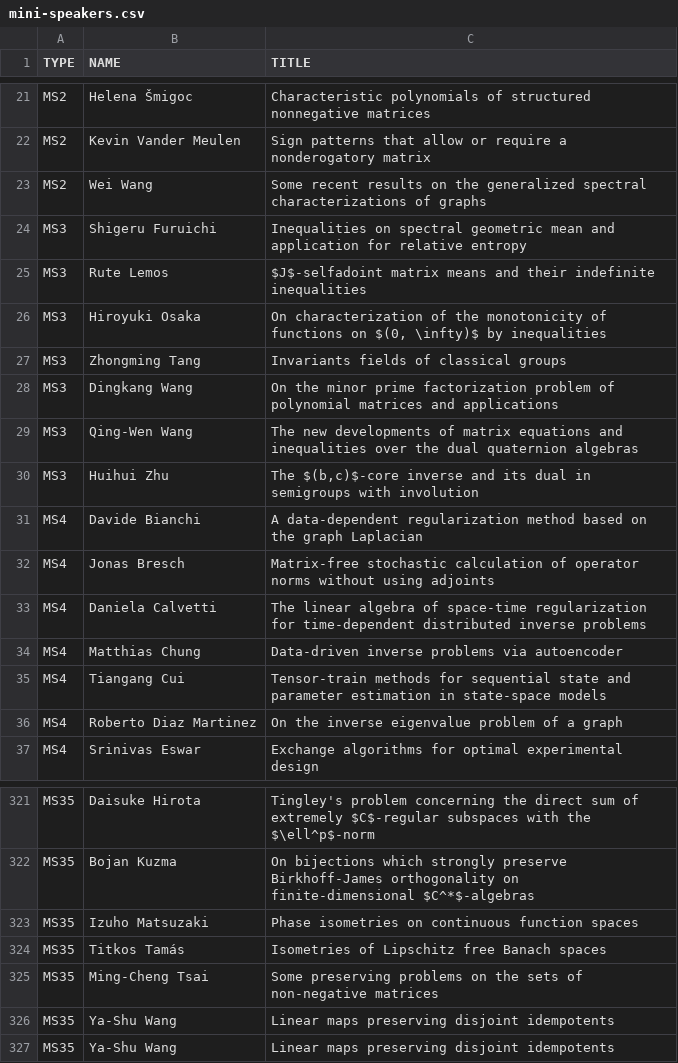
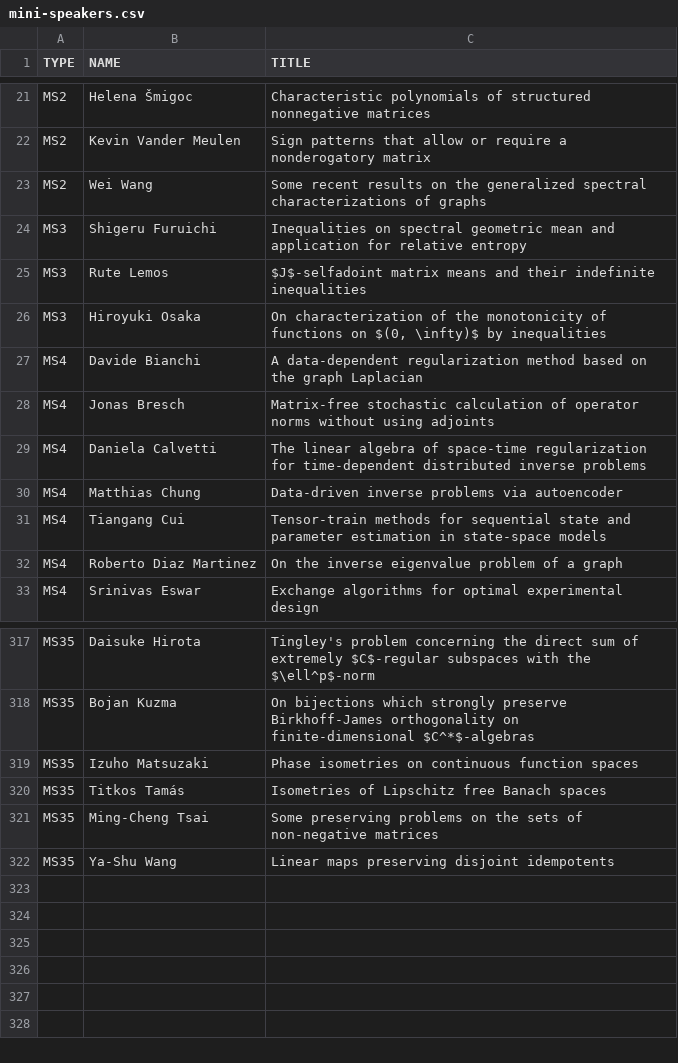
Before and after one commit to ilas2025/ilas2025.github.io, a CSV file: program/mini-speakers.csv, drawn as a sheet; only a part is shown, gaps mark what is left out; the diff names each change by its address in the sheet, - before the commit and + after, or states it on an @@ line.

Commit message:
update minis

```diff
--- a/program/mini-speakers.csv
+++ b/program/mini-speakers.csv
-row 27: MS3 | Zhongming Tang | Invariants fields of classical groups
-row 28: MS3 | Dingkang Wang | On the minor prime factorization problem of polynomial matrices and applications
-row 29: MS3 | Qing-Wen Wang | The new developments of matrix equations and inequalities over the dual quaternion algebras
-row 30: MS3 | Huihui Zhu | The $(b,c)$-core inverse and its dual in semigroups with involution
-row 326: MS35 | Ya-Shu Wang | Linear maps preserving disjoint idempotents
```
Also changed, not shown: 2 other files.
